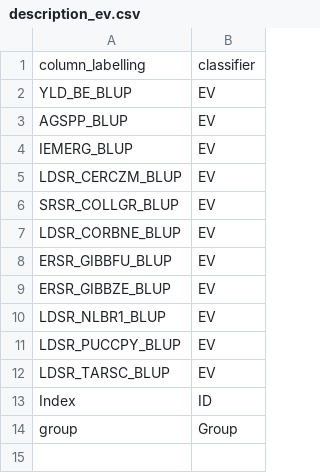
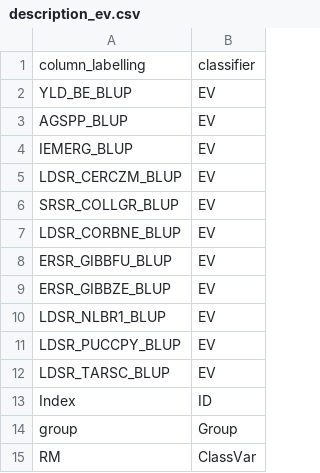
Before and after one commit to abacusbio/index_aggregation_app, a CSV file: test outputs/description_ev.csv, drawn as a sheet.

```diff
--- a/test outputs/description_ev.csv
+++ b/test outputs/description_ev.csv
@@ -14 +14,2 @@ Index,ID
 group,Group
+RM,ClassVar
```
Also changed, not shown: 9 other files.
